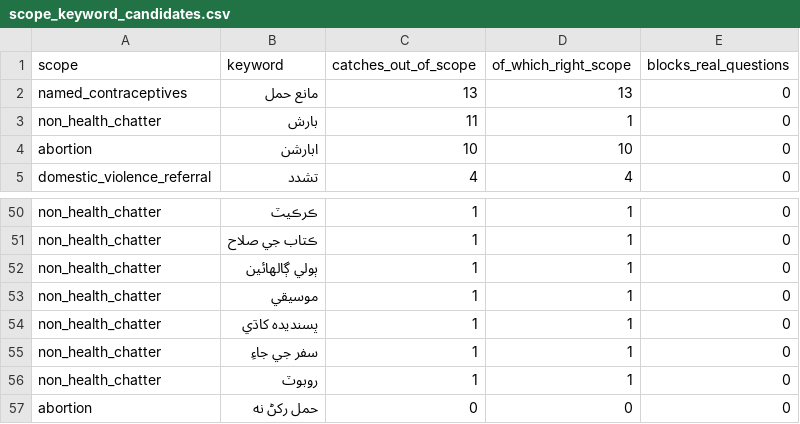
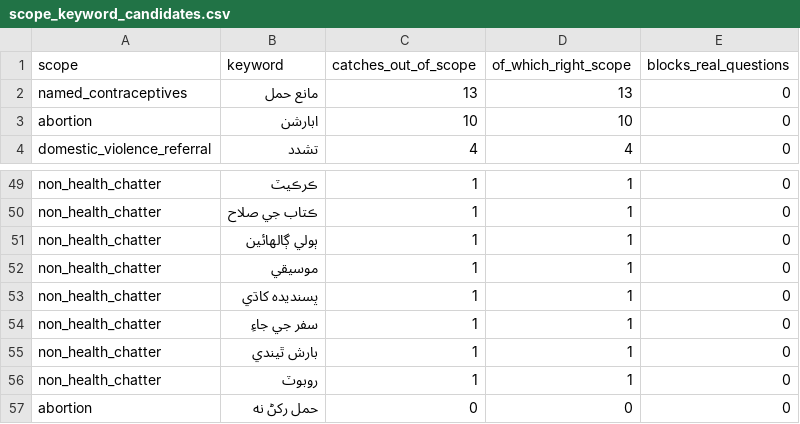
Before and after one commit to sana200420/naari-ai, a CSV file: eval/scope_keyword_candidates.csv, drawn as a sheet; only a part is shown, gaps mark what is left out.

Commit message:
safety: pin the scope-keyword collision, drop بارش from the candidates
بارش ("rain") is a substring of ابارشن ("abortion"). The scope
classifier matches with a bare `in`, so proposing بارش for weather
chatter -- which it was, it catches the one weather query -- would pull
ten abortion questions into the weather brush-off.

They would not actually land there today, because abortion comes first
in SCOPE_REFERRALS and wins the loop. That is the whole problem: the one
thing between a woman asking how to end a pregnancy and a reply about
the weather is dict ordering. Reorder the dict and it breaks silently.

So the candidate list now uses the phrase "بارش ٿيندي", which still
reaches 86/100 with zero false blocks, and a test asserts no scope
keyword sits inside another scope's keyword. A second test pins the two
abortion queries to scope_block == "abortion" rather than to "caught by
something".

46/46 pass, danger-sign recall still 1.00 on the independent set.

This is a property of Arabic-script keyword lists, not a one-off: short
words collide much more often than they look like they will, and the
matcher gives no word boundaries. Phrases over bare words.

```diff
--- a/eval/scope_keyword_candidates.csv
+++ b/eval/scope_keyword_candidates.csv
@@ -2,3 +2,2 @@ scope,keyword,catches_out_of_scope,of_which_right_scope,blocks_real_questions
 named_contraceptives,مانع حمل,13,13,0
-non_health_chatter,بارش,11,1,0
 abortion,ابارشن,10,10,0
@@ -55,2 +54,3 @@ non_health_chatter,پسنديده کاڌي,1,1,0
 non_health_chatter,سفر جي جاءِ,1,1,0
+non_health_chatter,بارش ٿيندي,1,1,0
 non_health_chatter,روبوٽ,1,1,0
```
Also changed, not shown: 2 other files.
